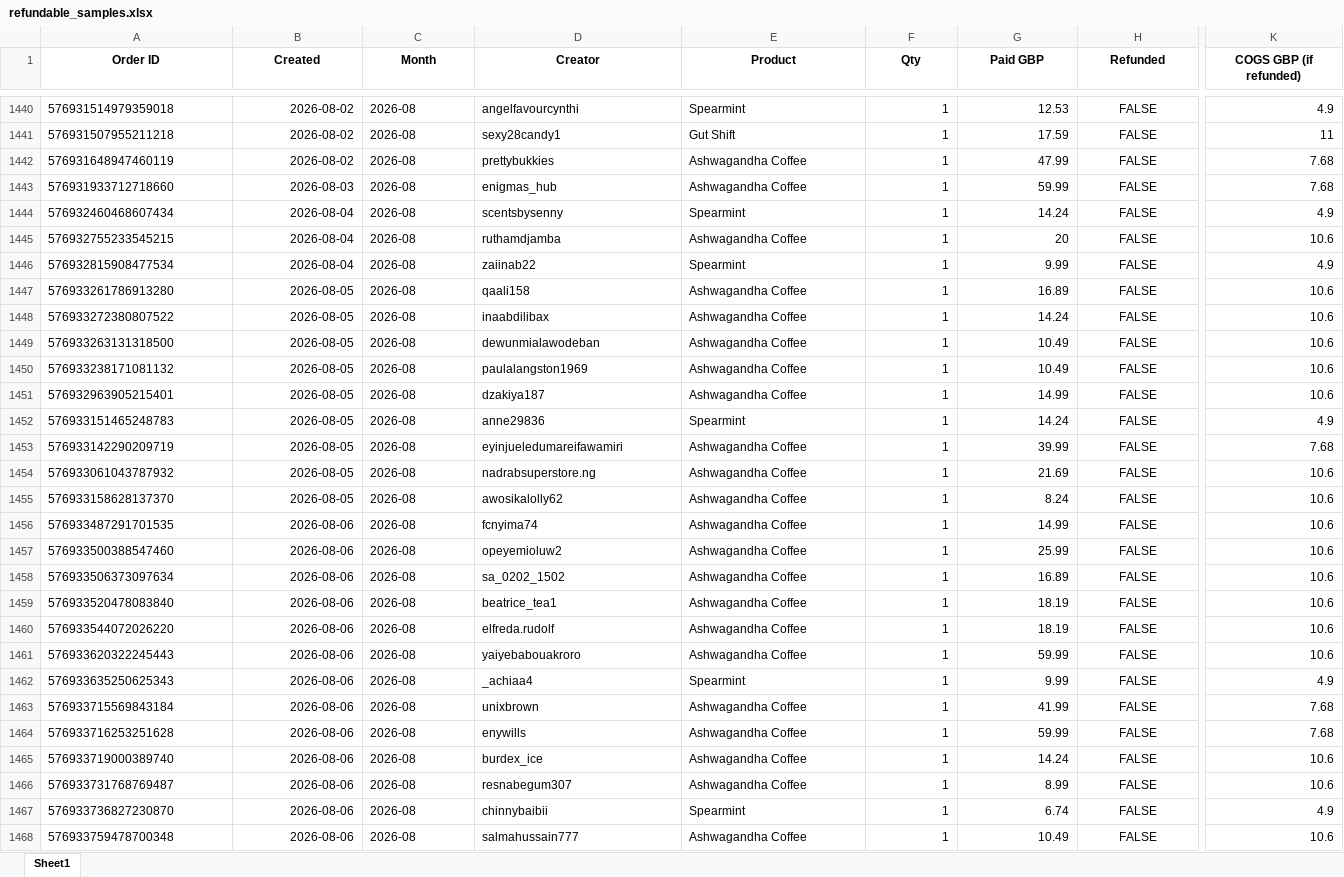
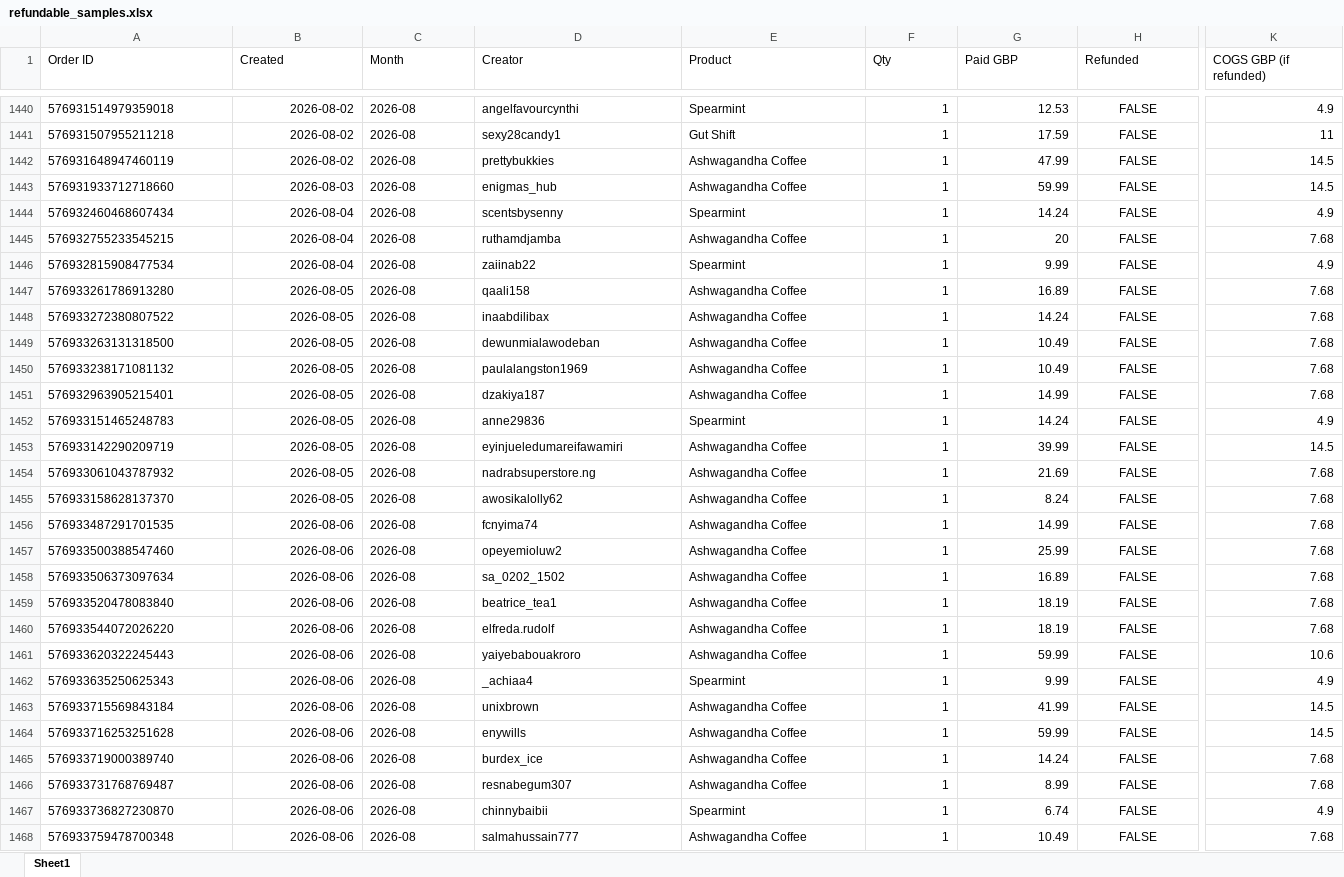
Before and after one commit to aviralgarg-commits/vahdam-sampling-dashboard, an Excel workbook: refundable_samples.xlsx, sheet Sheet1, drawn as a sheet; only a part is shown, gaps mark what is left out; values as stored, in another font and other column widths than the file's, no borders; the diff covers the shown part only; the diff names each change by its address in the sheet, - before the commit and + after, or states it on an @@ line.

```diff
--- a/refundable_samples.xlsx (sheet Sheet1)
+++ b/refundable_samples.xlsx (sheet Sheet1)
@@ A1:K1 bold: on → off, alignment: center → left @@
-K1442:K1443 (COGS GBP (if refunded)): 7.68
+K1442:K1443 (COGS GBP (if refunded)): 14.5
-K1445 (COGS GBP (if refunded)): 10.6
+K1445 (COGS GBP (if refunded)): 7.68
-K1447:K1451 (COGS GBP (if refunded)): 10.6
+K1447:K1451 (COGS GBP (if refunded)): 7.68
-K1453 (COGS GBP (if refunded)): 7.68
+K1453 (COGS GBP (if refunded)): 14.5
-K1454:K1460 (COGS GBP (if refunded)): 10.6
+K1454:K1460 (COGS GBP (if refunded)): 7.68
-K1463:K1464 (COGS GBP (if refunded)): 7.68
+K1463:K1464 (COGS GBP (if refunded)): 14.5
-K1465:K1466 (COGS GBP (if refunded)): 10.6
+K1465:K1466 (COGS GBP (if refunded)): 7.68
-K1468 (COGS GBP (if refunded)): 10.6
+K1468 (COGS GBP (if refunded)): 7.68
```
Also changed, not shown: 489 edited cells and cell formats elsewhere in this sheet, chase_list.xlsx, creator_monthly_video_gmv.xlsx, 21 other files.
